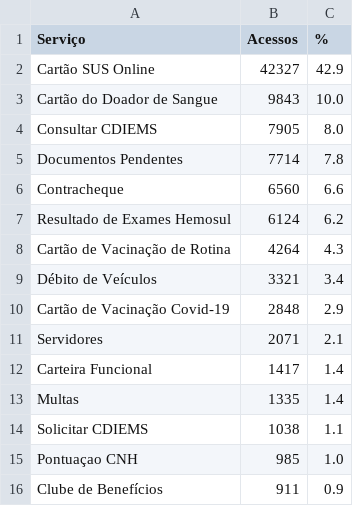
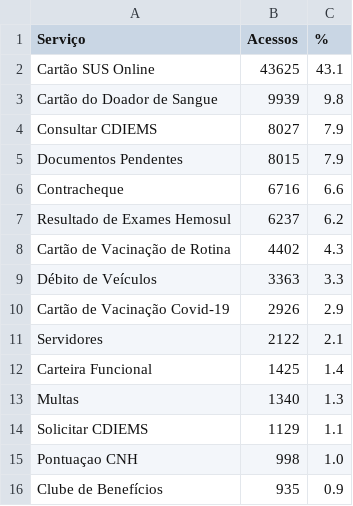
Before and after one commit to fabioramos-02/matomo, a CSV file: matomo-analytics-dashboard/exports/ga_services.csv, drawn as a sheet.

```diff
--- a/matomo-analytics-dashboard/exports/ga_services.csv
+++ b/matomo-analytics-dashboard/exports/ga_services.csv
@@ -1,16 +1,16 @@
 Serviço;Acessos;%
-Cartão SUS Online;42327;42.9
-Cartão do Doador de Sangue;9843;10.0
-Consultar CDIEMS;7905;8.0
-Documentos Pendentes;7714;7.8
-Contracheque;6560;6.6
-Resultado de Exames Hemosul;6124;6.2
-Cartão de Vacinação de Rotina;4264;4.3
-Débito de Veículos;3321;3.4
-Cartão de Vacinação Covid-19;2848;2.9
-Servidores;2071;2.1
-Carteira Funcional;1417;1.4
-Multas;1335;1.4
-Solicitar CDIEMS;1038;1.1
-Pontuaçao CNH;985;1.0
-Clube de Benefícios;911;0.9
+Cartão SUS Online;43625;43.1
+Cartão do Doador de Sangue;9939;9.8
+Consultar CDIEMS;8027;7.9
+Documentos Pendentes;8015;7.9
+Contracheque;6716;6.6
+Resultado de Exames Hemosul;6237;6.2
+Cartão de Vacinação de Rotina;4402;4.3
+Débito de Veículos;3363;3.3
+Cartão de Vacinação Covid-19;2926;2.9
+Servidores;2122;2.1
+Carteira Funcional;1425;1.4
+Multas;1340;1.3
+Solicitar CDIEMS;1129;1.1
+Pontuaçao CNH;998;1.0
+Clube de Benefícios;935;0.9
```
Also changed, not shown: matomo-analytics-dashboard/exports/ga_cities.csv, matomo-analytics-dashboard/exports/ga_funnel.csv, 4 other files.
